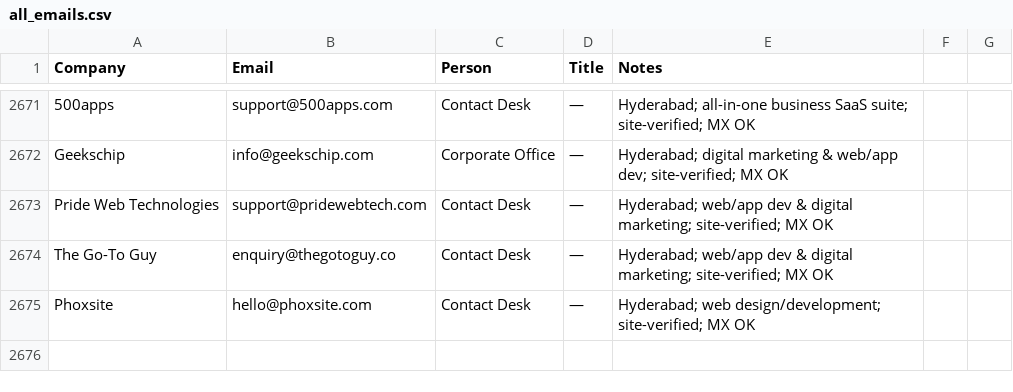
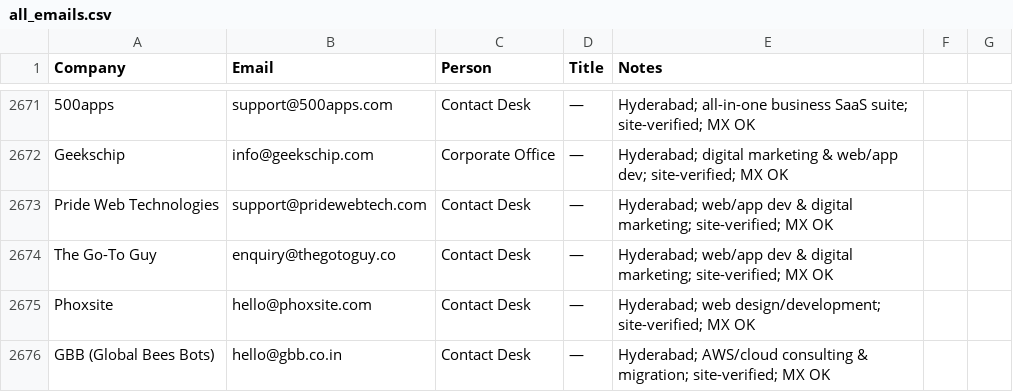
Before and after one commit to eeshsaxena/outreach-emails, a CSV file: industry/all_emails.csv, drawn as a sheet; only a part is shown, gaps mark what is left out.

```diff
--- a/industry/all_emails.csv
+++ b/industry/all_emails.csv
@@ -2675 +2675,2 @@ The Go-To Guy,enquiry@thegotoguy.co,Contact Desk,—,Hyderabad; web/app dev & di
 Phoxsite,hello@phoxsite.com,Contact Desk,—,Hyderabad; web design/development; site-verified; MX OK
+GBB (Global Bees Bots),hello@gbb.co.in,Contact Desk,—,Hyderabad; AWS/cloud consulting & migration; site-verified; MX OK
```
Also changed, not shown: industry/city/city_hyderabad_01.csv.
